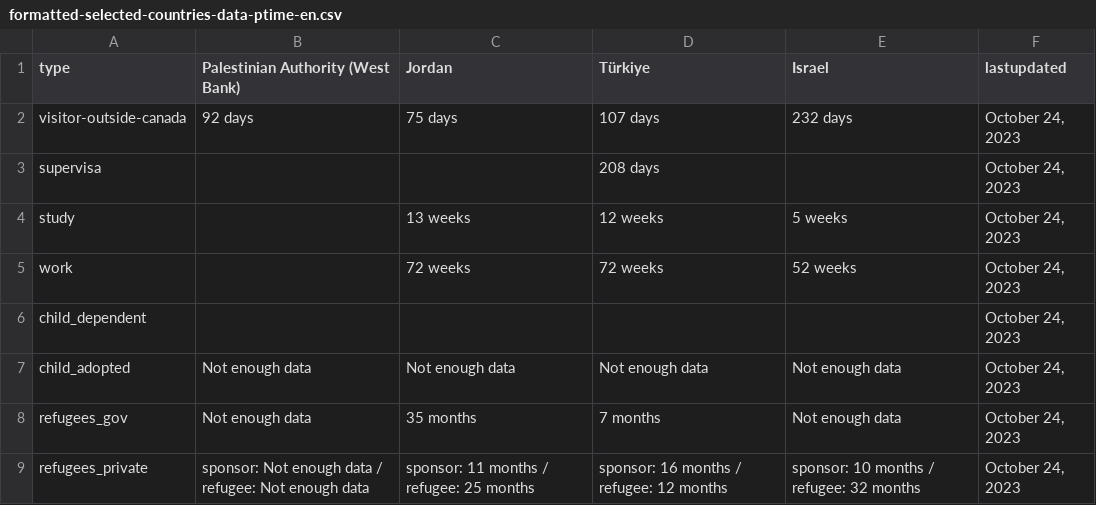
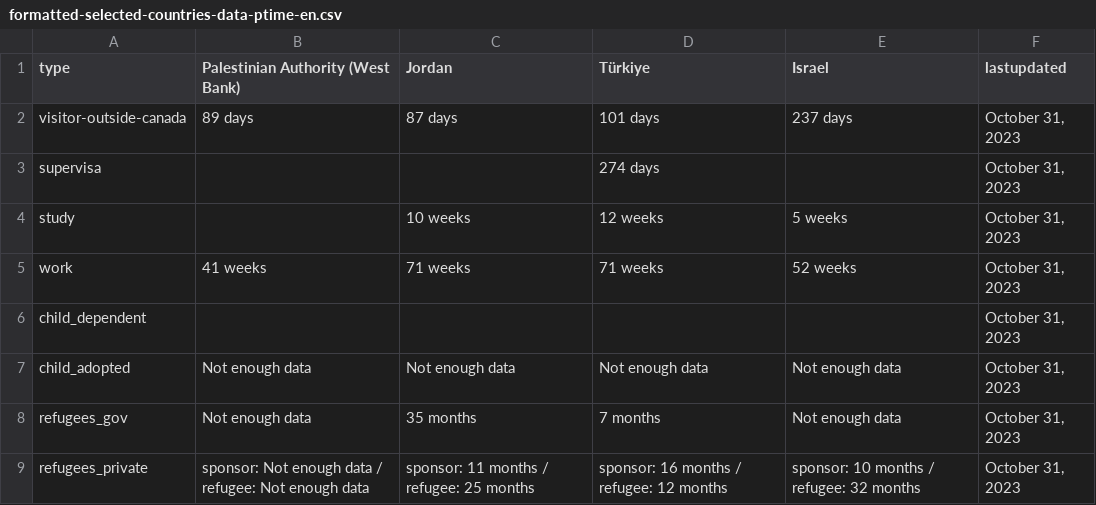
Before and after one commit to suhaibmujahid/cic-processing-times, a CSV file: formatted-selected-countries-data-ptime-en.csv, drawn as a sheet.

Commit message:
Flat: latest data (2023-11-02T00:20:35.514Z) {   "date": "2023-11-02T00:20:35.514Z",   "files": [     {       "name": "data-ptime-en.csv",       "deltaBytes": -19,       "source": "https://www.canada.ca/content/dam/ircc/documents/json/data-ptime-en.json"     },     {       "name": "data-ptime-en.json",       "deltaBytes": -17,       "source": "https://www.canada.ca/content/dam/ircc/documents/json/data-ptime-en.json"     },     {       "name": "formatted-data-ptime-en.csv",       "deltaBytes": 9,       "source": "https://www.canada.ca/content/dam/ircc/documents/json/data-ptime-en.json"     },     {       "name": "formatted-selected-countries-data-ptime-en.csv",       "deltaBytes": 8,       "source": "https://www.canada.ca/content/dam/ircc/documents/json/data-ptime-en.json"     },     {       "name": "data-ptime-non-country-en.csv",       "deltaBytes": -7,       "source": "https://www.canada.ca/content/dam/ircc/documents/json/data-ptime-non-country-en.json"     },     {       "name": "data-ptime-non-country-en.json",       "deltaBytes": -915,       "source": "https://www.canada.ca/content/dam/ircc/documents/json/data-ptime-non-country-en.json"     }   ] }

```diff
--- a/formatted-selected-countries-data-ptime-en.csv
+++ b/formatted-selected-countries-data-ptime-en.csv
@@ -1,9 +1,9 @@
 type,Palestinian Authority (West Bank),Jordan,Türkiye,Israel,lastupdated
-visitor-outside-canada,92 days,75 days,107 days,232 days,"October 24, 2023"
-supervisa,,,208 days,,"October 24, 2023"
-study,,13 weeks,12 weeks,5 weeks,"October 24, 2023"
-work,,72 weeks,72 weeks,52 weeks,"October 24, 2023"
-child_dependent,,,,,"October 24, 2023"
-child_adopted,Not enough data,Not enough data,Not enough data,Not enough data,"October 24, 2023"
-refugees_gov,Not enough data,35 months,7 months,Not enough data,"October 24, 2023"
-refugees_private,sponsor: Not enough data / refugee: Not enough data,sponsor: 11 months / refugee: 25 months,sponsor: 16 months / refugee: 12 months,sponsor: 10 months / refugee: 32 months,"October 24, 2023"
+visitor-outside-canada,89 days,87 days,101 days,237 days,"October 31, 2023"
+supervisa,,,274 days,,"October 31, 2023"
+study,,10 weeks,12 weeks,5 weeks,"October 31, 2023"
+work,41 weeks,71 weeks,71 weeks,52 weeks,"October 31, 2023"
+child_dependent,,,,,"October 31, 2023"
+child_adopted,Not enough data,Not enough data,Not enough data,Not enough data,"October 31, 2023"
+refugees_gov,Not enough data,35 months,7 months,Not enough data,"October 31, 2023"
+refugees_private,sponsor: Not enough data / refugee: Not enough data,sponsor: 11 months / refugee: 25 months,sponsor: 16 months / refugee: 12 months,sponsor: 10 months / refugee: 32 months,"October 31, 2023"
```
Also changed, not shown: data-ptime-en.csv, data-ptime-non-country-en.csv, 3 other files.
